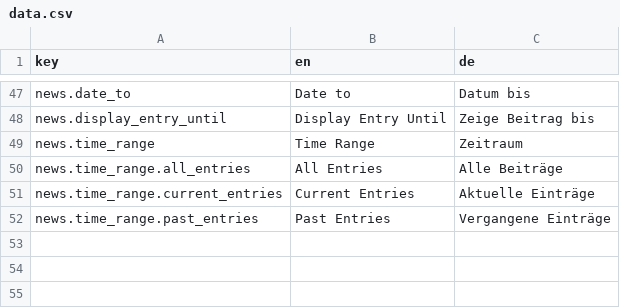
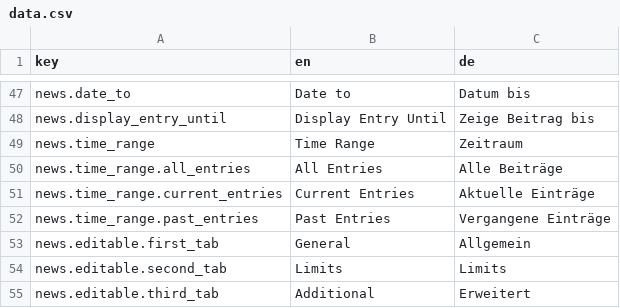
Before and after one commit to dachcom-digital/pimcore-news, a CSV file: src/NewsBundle/Resources/install/translations/data.csv, drawn as a sheet; only a part is shown, gaps mark what is left out.

```diff
--- a/src/NewsBundle/Resources/install/translations/data.csv
+++ b/src/NewsBundle/Resources/install/translations/data.csv
@@ -52 +52,4 @@
 "news.time_range.past_entries","Past Entries","Vergangene Einträge",
+"news.editable.first_tab","General","Allgemein",
+"news.editable.second_tab","Limits","Limits",
+"news.editable.third_tab","Additional","Erweitert",
```
Also changed, not shown: 47 other files.
